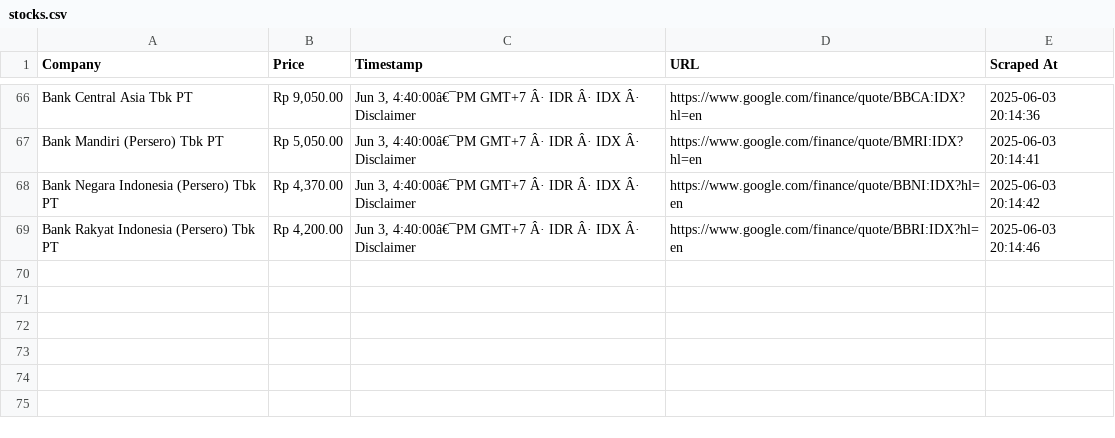
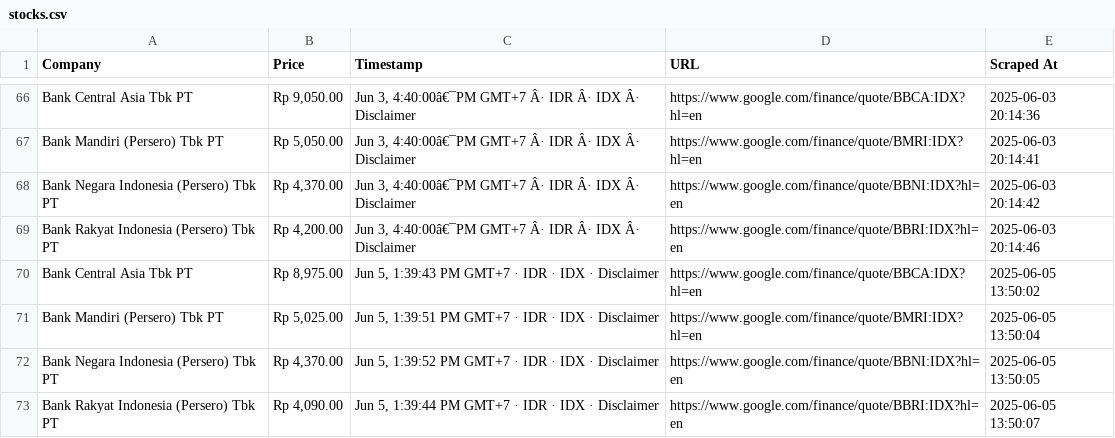
Before and after one commit to zidane249860/BigData2025, a CSV file: stocks.csv, drawn as a sheet; only a part is shown, gaps mark what is left out; the diff names each change by its address in the sheet, - before the commit and + after, or states it on an @@ line.

Commit message:
update stocks.csv

```diff
--- a/stocks.csv
+++ b/stocks.csv
+row 70: Bank Central Asia Tbk PT | Rp 8,975.00 | Jun 5, 1:39:43 PM GMT+7 · IDR · IDX · Disclaimer | https://www.google.com/finance/quote/BBCA:IDX?hl=en | 2025-06-05 13:50:02
+row 71: Bank Mandiri (Persero) Tbk PT | Rp 5,025.00 | Jun 5, 1:39:51 PM GMT+7 · IDR · IDX · Disclaimer | https://www.google.com/finance/quote/BMRI:IDX?hl=en | 2025-06-05 13:50:04
+row 72: Bank Negara Indonesia (Persero) Tbk PT | Rp 4,370.00 | Jun 5, 1:39:52 PM GMT+7 · IDR · IDX · Disclaimer | https://www.google.com/finance/quote/BBNI:IDX?hl=en | 2025-06-05 13:50:05
+row 73: Bank Rakyat Indonesia (Persero) Tbk PT | Rp 4,090.00 | Jun 5, 1:39:44 PM GMT+7 · IDR · IDX · Disclaimer | https://www.google.com/finance/quote/BBRI:IDX?hl=en | 2025-06-05 13:50:07
```
